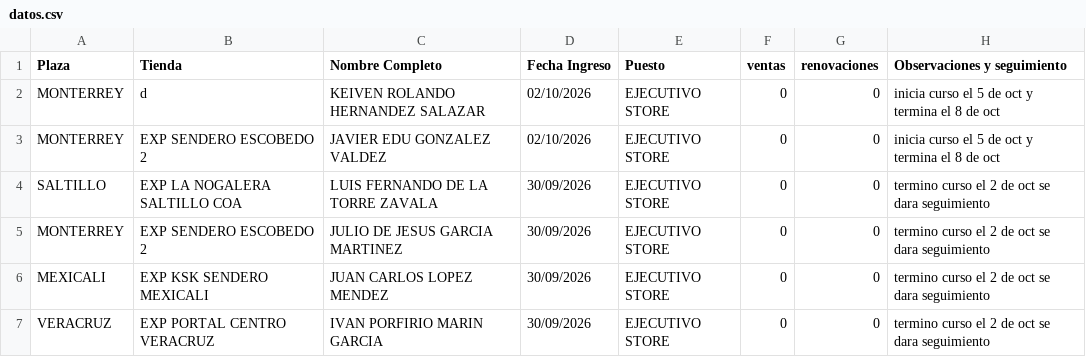
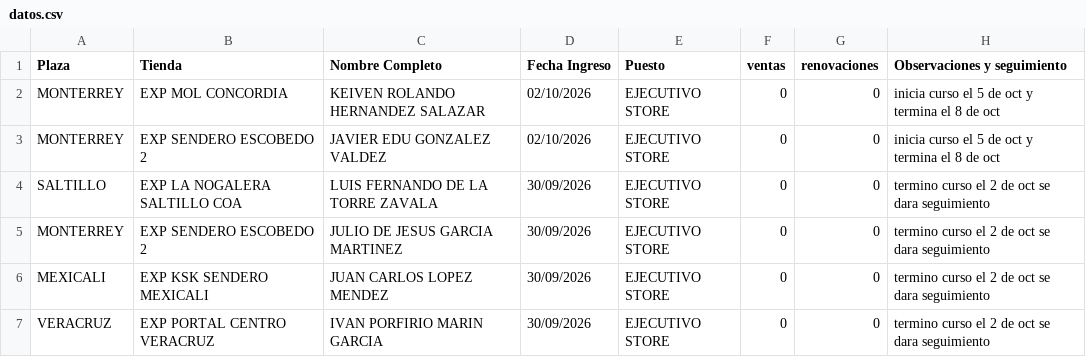
Before and after one commit to estudiosmagestic/capaexpert, a CSV file: datos.csv, drawn as a sheet; only a part is shown; the diff covers the shown part only.

```diff
--- a/datos.csv
+++ b/datos.csv
@@ -1,3 +1,3 @@
 Plaza,Tienda,Nombre Completo,Fecha Ingreso,Puesto,ventas,renovaciones,Observaciones y seguimiento
-MONTERREY,d,KEIVEN ROLANDO HERNANDEZ SALAZAR,02/10/2026,EJECUTIVO STORE,0,0,inicia curso el 5 de oct y termina el 8 de oct
+MONTERREY,EXP MOL CONCORDIA,KEIVEN ROLANDO HERNANDEZ SALAZAR,02/10/2026,EJECUTIVO STORE,0,0,inicia curso el 5 de oct y termina el 8 de oct
 MONTERREY,EXP SENDERO ESCOBEDO 2,JAVIER EDU GONZALEZ VALDEZ,02/10/2026,EJECUTIVO STORE,0,0,inicia curso el 5 de oct y termina el 8 de oct
```
Also changed, not shown: 10 added rows, 10 removed rows, 17 moved rows and 14 edited cells elsewhere in this file.
